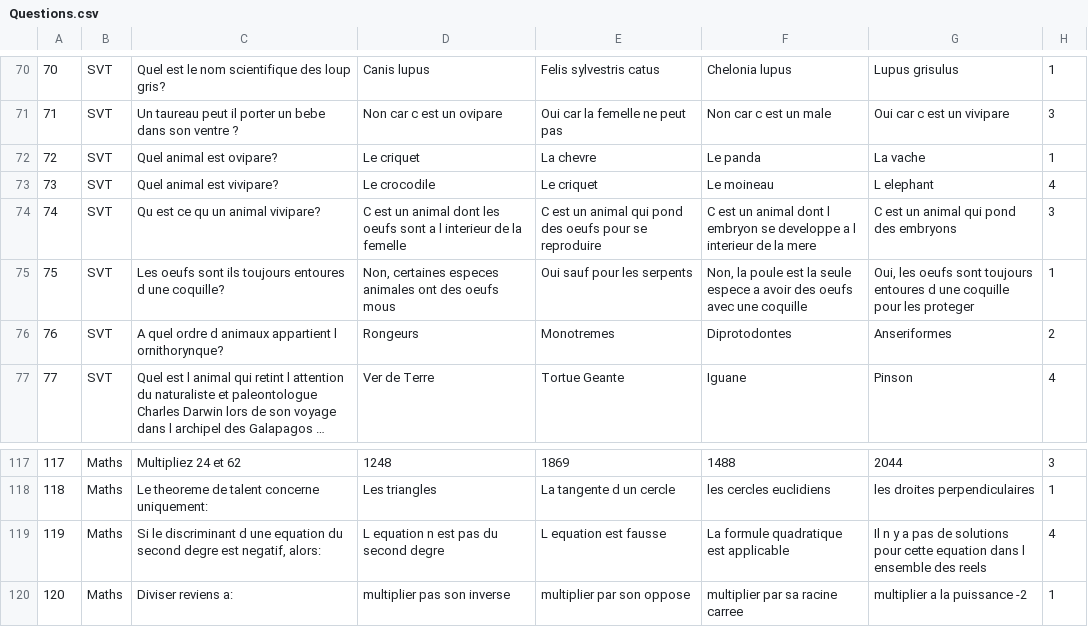
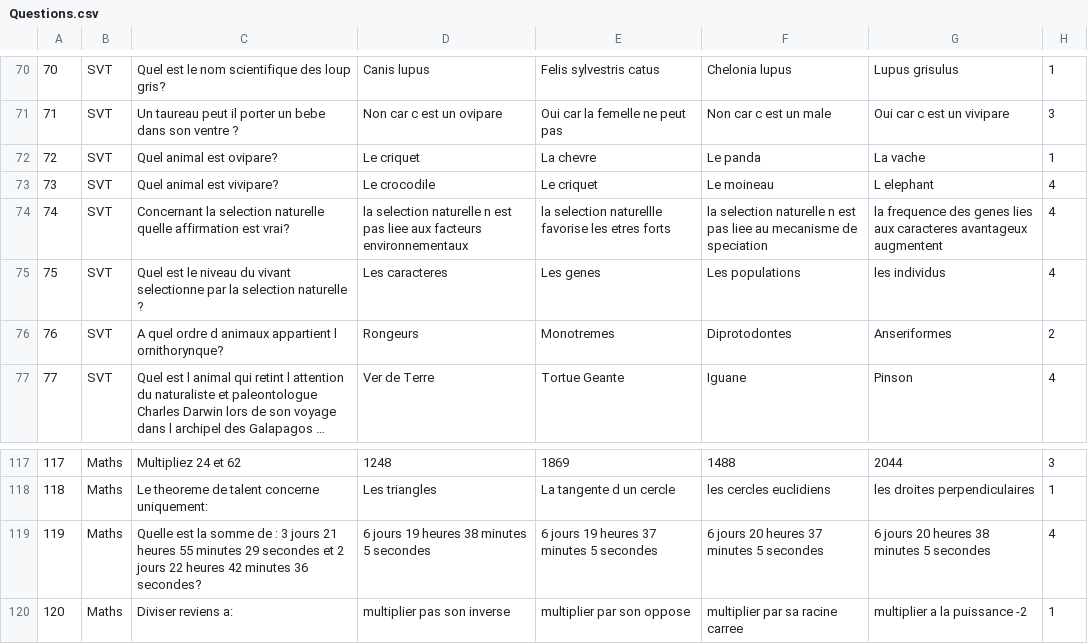
Before and after one commit to Lilou-coder/Projet-NSI, a CSV file: finance/Questions.csv, drawn as a sheet; only a part is shown, gaps mark what is left out; long unchanged cells end in ….

```diff
--- a/finance/Questions.csv
+++ b/finance/Questions.csv
@@ -73,4 +73,4 @@
 73,SVT,Quel animal est vivipare?,Le crocodile,Le criquet,Le moineau,L elephant,4
-74,SVT,Qu est ce qu un animal vivipare?,C est un animal dont les oeufs sont a l interieur de la femelle,C est un animal qui pond des oeufs pour se reproduire,C est un animal dont l embryon se developpe a l interieur de la mere,C est un animal qui pond des embryons,3
-75,SVT,Les oeufs sont ils toujours entoures d une coquille?,"Non, certaines especes animales ont des oeufs mous",Oui sauf pour les serpents,"Non, la poule est la seule espece a avoir des oeufs avec une coquille","Oui, les oeufs sont toujours entoures d une coquille pour les proteger",1
+74,SVT,Concernant la selection naturelle quelle affirmation est vrai?, la selection naturelle n est pas liee aux facteurs environnementaux, la selection naturellle favorise les etres forts, la selection naturelle n est pas liee au mecanisme de speciation, la frequence des genes lies aux caracteres avantageux augmentent,4
+75,SVT,Quel est le niveau du vivant selectionne par la selection naturelle ?, Les caracteres, Les genes, Les populations, les individus, 4
 76,SVT,A quel ordre d animaux appartient l ornithorynque?,Rongeurs,Monotremes,Diprotodontes,Anseriformes,2
@@ -118,3 +118,3 @@
 118,Maths,Le theoreme de talent concerne uniquement:,Les triangles,La tangente d un cercle,les cercles euclidiens,les droites perpendiculaires,1
-119,Maths,"Si le discriminant d une equation du second degre est negatif, alors:",L equation n est pas du second degre,L equation est fausse,La formule quadratique est applicable,Il n y a pas de solutions pour cette equation dans l ensemble des reels,4
+119,Maths,Quelle est la somme de : 3 jours 21 heures 55 minutes 29 secondes et 2 jours 22 heures 42 minutes 36 secondes?, 6 jours 19 heures 38 minutes 5 secondes, 6 jours 19 heures 37 minutes 5 secondes, 6 jours 20 heures 37 minutes 5 secondes, 6 jours 20 heures 38 minutes 5 secondes,4
 120,Maths,Diviser reviens a:,multiplier pas son inverse,multiplier par son oppose,multiplier par sa racine carree,multiplier a la puissance -2,1
```
Also changed, not shown: 4 other files.
